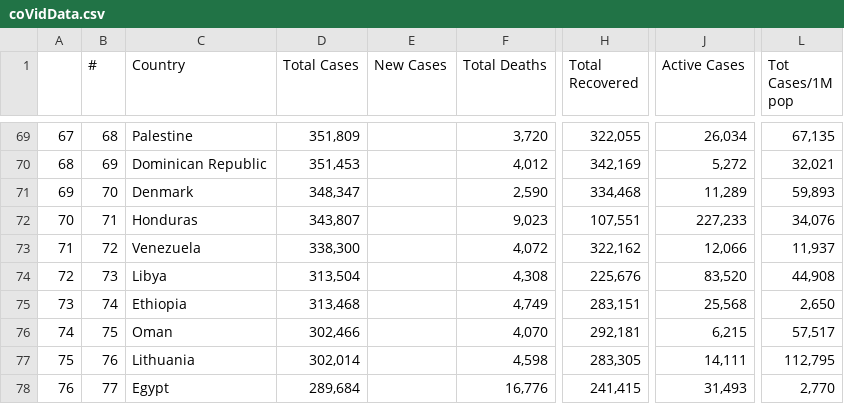
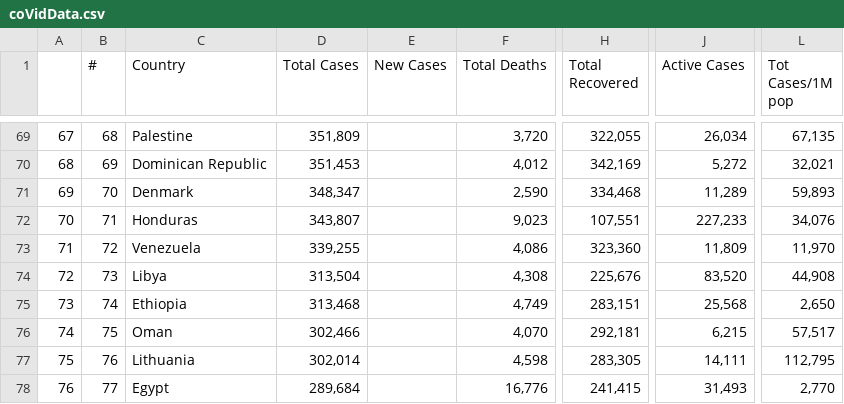
Before and after one commit to AirmanKolberg/CoVid-WorldOMeter-API, a CSV file: coVidData.csv, drawn as a sheet; only a part is shown, gaps mark what is left out; the diff covers the shown part only; the diff names each change by its address in the sheet, - before the commit and + after, or states it on an @@ line.

```diff
--- a/coVidData.csv
+++ b/coVidData.csv
-D73 (Total Cases): 338,300
+D73 (Total Cases): 339,255
-F73 (Total Deaths): 4,072
+F73 (Total Deaths): 4,086
-H73 (Total Recovered): 322,162
+H73 (Total Recovered): 323,360
-J73 (Active Cases): 12,066
+J73 (Active Cases): 11,809
-L73 (Tot Cases/1M pop): 11,937
+L73 (Tot Cases/1M pop): 11,970
```
Also changed, not shown: 33 edited cells elsewhere in this file.
